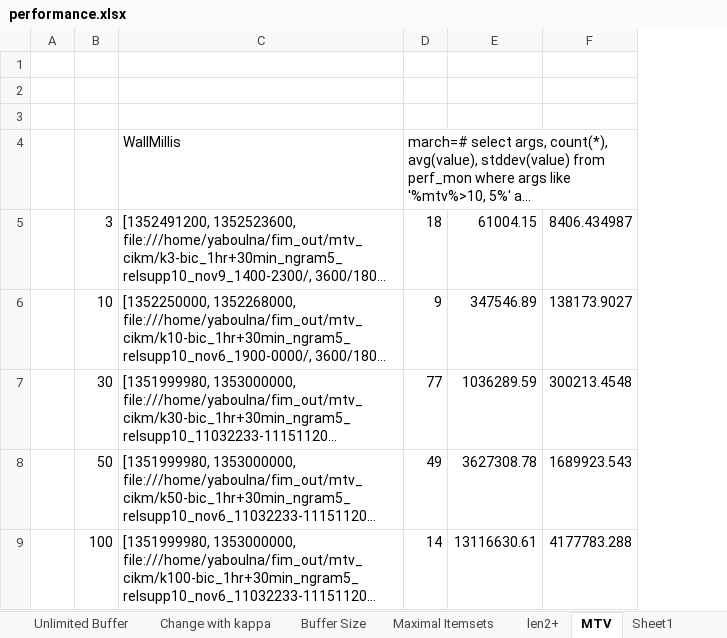
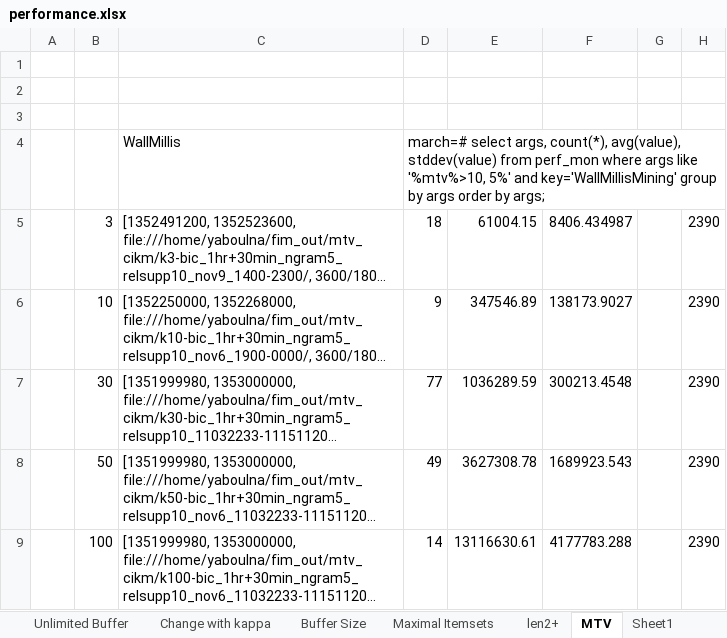
Before and after one commit to timeleft--/masters-thesis_uwaterloo-ir-twitter-summarization, an Excel workbook: write-ups/thesis/excel/performance.xlsx, sheet MTV, drawn as a sheet; only a part is shown; long unchanged cells end in …; values as stored, in another font and other column widths than the file's, no borders; charts and pictures not drawn; the diff names each change by its address in the sheet, - before the commit and + after, or states it on an @@ line.

```diff
--- a/write-ups/thesis/excel/performance.xlsx (sheet MTV)
+++ b/write-ups/thesis/excel/performance.xlsx (sheet MTV)
+column G, empty
+column H, rows 5-9: all 2390
```
Also changed, not shown: charts or pictures, 2 other files.
